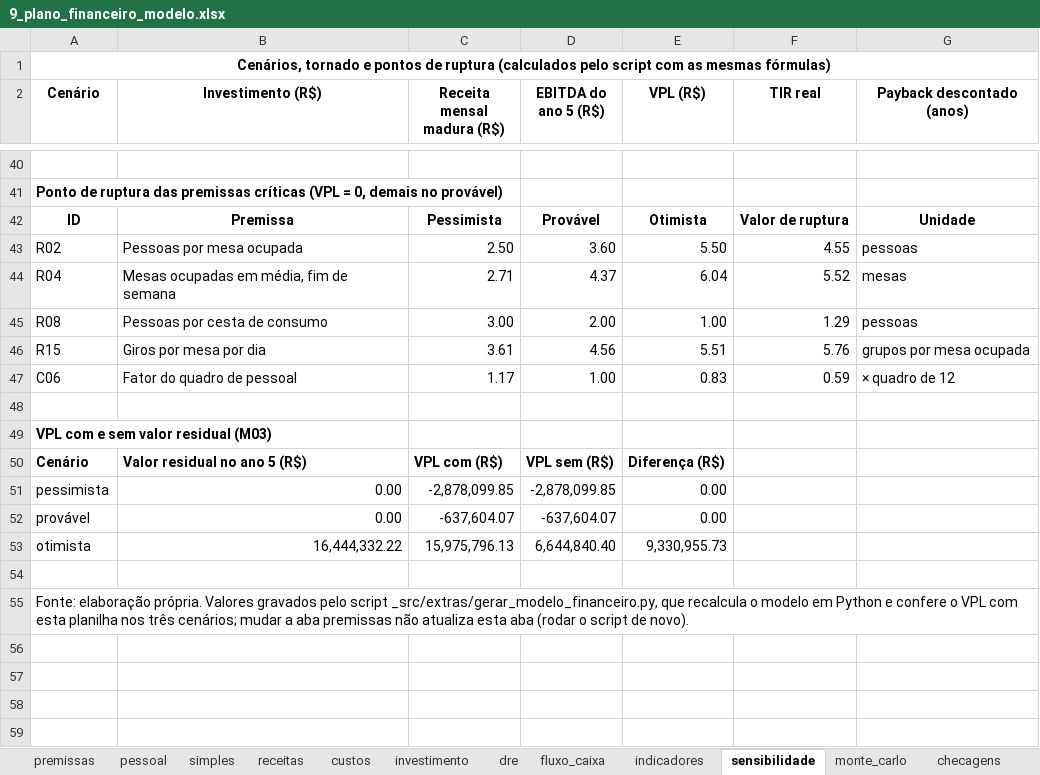
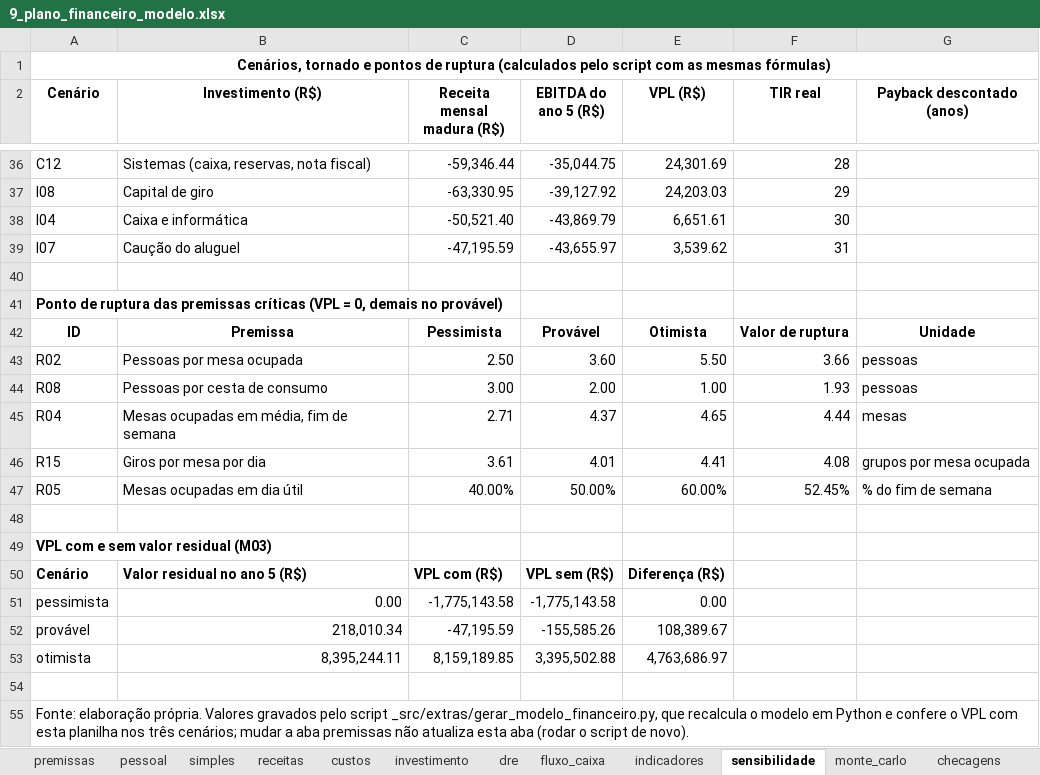
Before and after one commit to eusouopeu/luderia-tcc, an Excel workbook: textos/capitulos/9_plano_financeiro_modelo.xlsx, sheet sensibilidade, drawn as a sheet; only a part is shown, gaps mark what is left out; values as stored, in another font and other column widths than the file's, no borders; removed rows and columns are numbered as before the commit, all else as after; the diff covers the shown part only; the diff names each change by its address in the sheet, - before the commit and + after, or states it on an @@ line.

```diff
--- a/textos/capitulos/9_plano_financeiro_modelo.xlsx (sheet sensibilidade)
+++ b/textos/capitulos/9_plano_financeiro_modelo.xlsx (sheet sensibilidade)
+row 36: C12 | Sistemas (caixa, reservas, nota fiscal) | -59,346.44 | -35,044.75 | 24,301.69 | 28
+row 37: I08 | Capital de giro | -63,330.95 | -39,127.92 | 24,203.03 | 29
+row 38: I04 | Caixa e informática | -50,521.40 | -43,869.79 | 6,651.61 | 30
+row 39: I07 | Caução do aluguel | -47,195.59 | -43,655.97 | 3,539.62 | 31
-F43 (TIR real): 4.55
+F43 (TIR real): 3.66
-row 44: R04 | Mesas ocupadas em média, fim de semana | 2.71 | 4.37 | 6.04 | 5.52 | mesas
-F44 (TIR real): 1.29
+F44 (TIR real): 1.93
+row 45: R04 | Mesas ocupadas em média, fim de semana | 2.71 | 4.37 | 4.65 | 4.44 | mesas
-D46 (EBITDA do ano 5 (R$)): 4.56
+D46 (EBITDA do ano 5 (R$)): 4.01
-E46 (VPL (R$)): 5.51
+E46 (VPL (R$)): 4.41
-F46 (TIR real): 5.76
+F46 (TIR real): 4.08
-row 47: C06 | Fator do quadro de pessoal | 1.17 | 1.00 | 0.83 | 0.59 | × quadro de 12
+row 47: R05 | Mesas ocupadas em dia útil | 40.00% | 50.00% | 60.00% | 52.45% | % do fim de semana
-C51 (Receita mensal madura (R$)): -2,878,099.85
+C51 (Receita mensal madura (R$)): -1,775,143.58
-D51 (EBITDA do ano 5 (R$)): -2,878,099.85
+D51 (EBITDA do ano 5 (R$)): -1,775,143.58
-row 52: provável | 0.00 | -637,604.07 | -637,604.07 | 0.00
-row 53: otimista | 16,444,332.22 | 15,975,796.13 | 6,644,840.40 | 9,330,955.73
+row 52: provável | 218,010.34 | -47,195.59 | -155,585.26 | 108,389.67
+row 53: otimista | 8,395,244.11 | 8,159,189.85 | 3,395,502.88 | 4,763,686.97
```
Also changed, not shown: 29 added rows, 33 removed rows and 3 edited cells elsewhere in this sheet, sheet custos, sheet pessoal, sheet premissas, sheet monte_carlo, sheet checagens, 7 other files.
